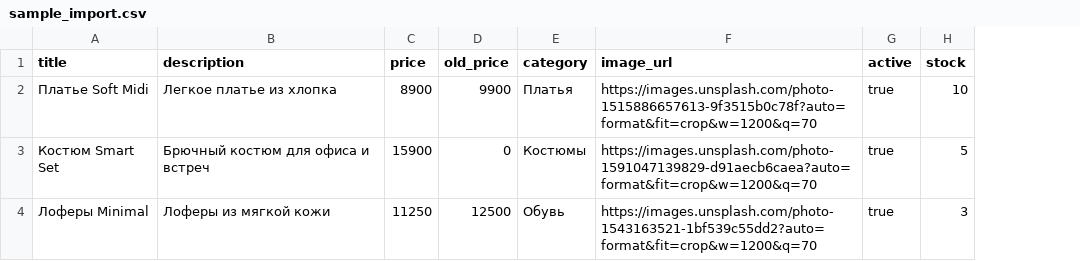
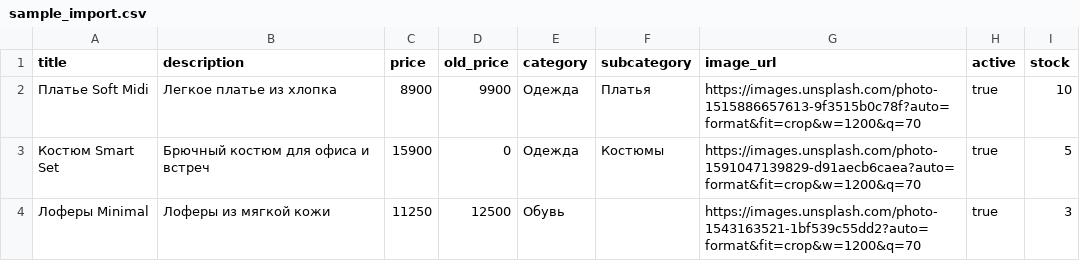
Before and after one commit to X3PERCIK5X/KATALOGDEMO_MiniApp, a CSV file: sample_import.csv, drawn as a sheet; the diff names each change by its address in the sheet, - before the commit and + after, or states it on an @@ line.

```diff
--- a/sample_import.csv
+++ b/sample_import.csv
+column F (subcategory), rows 2-3: Платья | Костюмы
-E2 (category): Платья
+E2 (category): Одежда
-E3 (category): Костюмы
+E3 (category): Одежда
```
Also changed, not shown: 4 other files.
